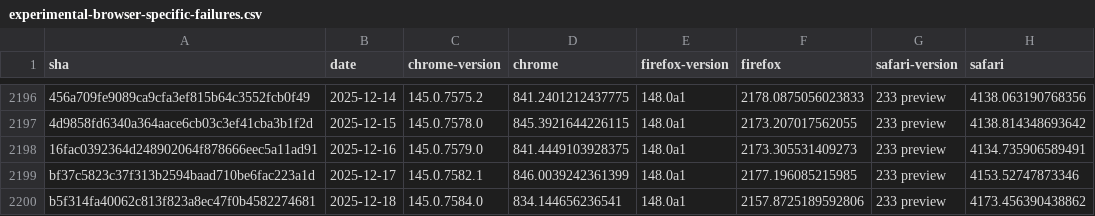
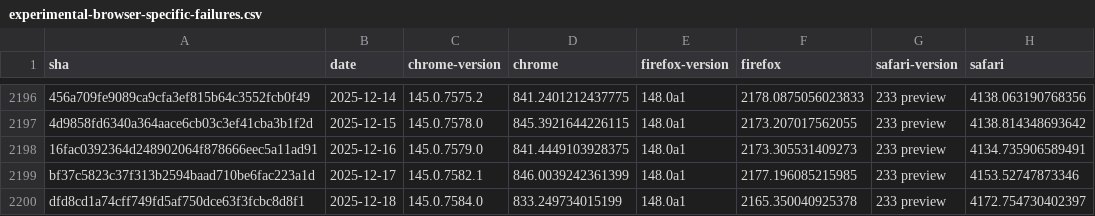
Before and after one commit to cauut121997-create/results-analysis, a CSV file: data/experimental-browser-specific-failures.csv, drawn as a sheet; only a part is shown, gaps mark what is left out; the diff names each change by its address in the sheet, - before the commit and + after, or states it on an @@ line.

```diff
--- a/data/experimental-browser-specific-failures.csv
+++ b/data/experimental-browser-specific-failures.csv
-A2200 (sha): b5f314fa40062c813f823a8ec47f0b4582274681
+A2200 (sha): dfd8cd1a74cff749fd5af750dce63f3fcbc8d8f1
-D2200 (chrome): 834.144656236541
+D2200 (chrome): 833.249734015199
-F2200 (firefox): 2157.8725189592806
+F2200 (firefox): 2165.350040925378
-H2200 (safari): 4173.456390438862
+H2200 (safari): 4172.754730402397
```
Also changed, not shown: data/interop-2025/interop-2025-experimental-v2.csv.
